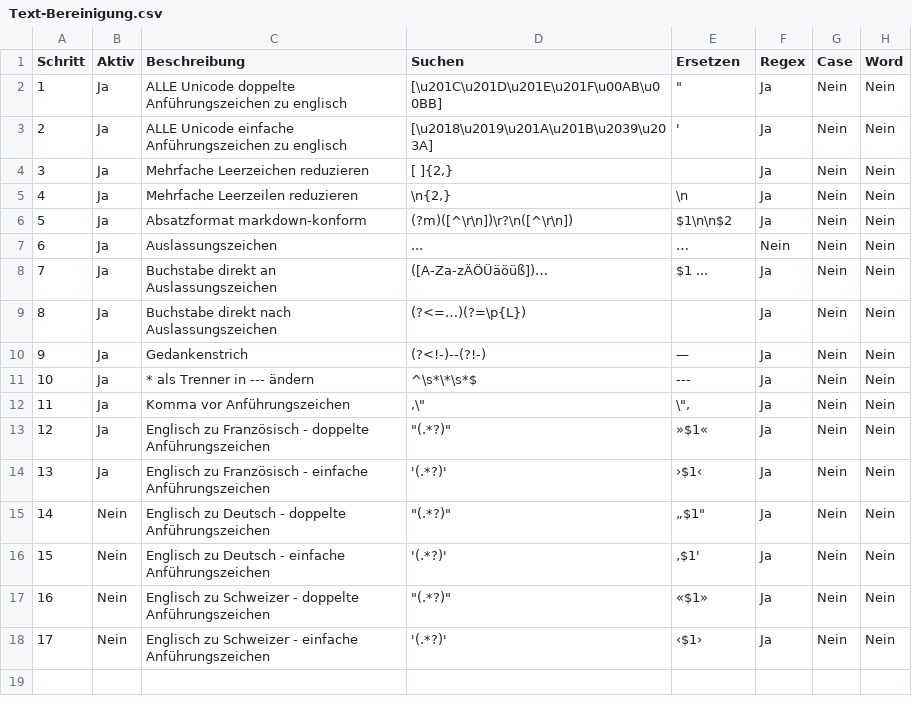
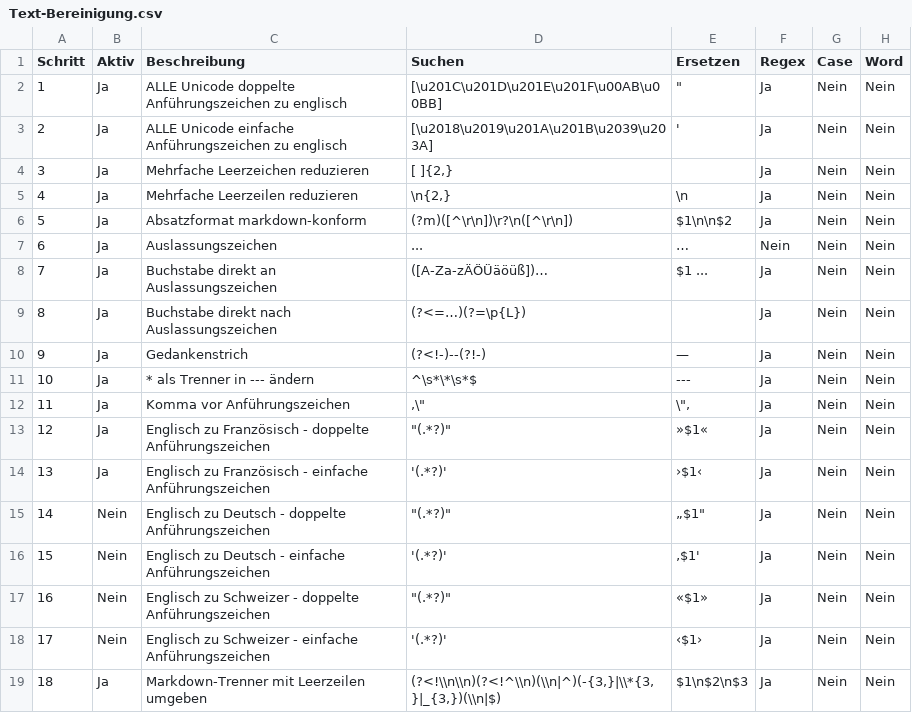
Before and after one commit to geraldHack/Manuskript, a CSV file: config/makros/Text-Bereinigung.csv, drawn as a sheet; the diff names each change by its address in the sheet, - before the commit and + after, or states it on an @@ line.

```diff
--- a/config/makros/Text-Bereinigung.csv
+++ b/config/makros/Text-Bereinigung.csv
+row 19: 18 | Ja | Markdown-Trenner mit Leerzeilen umgeben | (?<!\\n\\n)(?<!^\\n)(\\n|^)(-{3,}|\\*{3,}|_{3,})(\\n|$) | $1\n$2\n$3 | Ja | Nein | Nein
```
Also changed, not shown: 5 other files.
